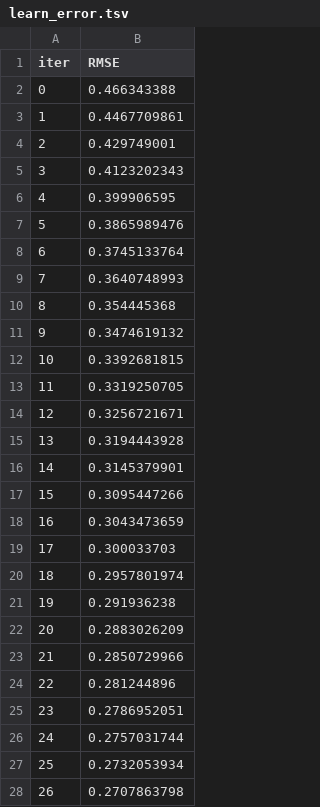
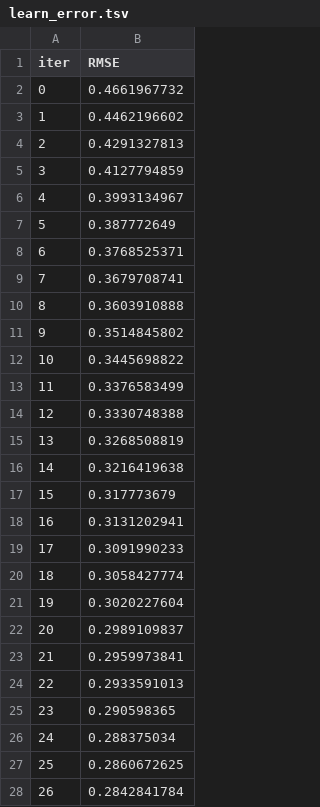
Before and after one commit to AnnambhotlaK/mlproject, a TSV file: catboost_info/learn_error.tsv, drawn as a sheet; only a part is shown; the diff covers the shown part only.

```diff
--- a/catboost_info/learn_error.tsv
+++ b/catboost_info/learn_error.tsv
@@ -1,28 +1,28 @@
 iter	RMSE
-0	0.466343388
-1	0.4467709861
-2	0.429749001
-3	0.4123202343
-4	0.399906595
-5	0.3865989476
-6	0.3745133764
-7	0.3640748993
-8	0.354445368
-9	0.3474619132
-10	0.3392681815
-11	0.3319250705
-12	0.3256721671
-13	0.3194443928
-14	0.3145379901
-15	0.3095447266
-16	0.3043473659
-17	0.300033703
-18	0.2957801974
-19	0.291936238
-20	0.2883026209
-21	0.2850729966
-22	0.281244896
-23	0.2786952051
-24	0.2757031744
-25	0.2732053934
-26	0.2707863798
+0	0.4661967732
+1	0.4462196602
+2	0.4291327813
+3	0.4127794859
+4	0.3993134967
+5	0.387772649
+6	0.3768525371
+7	0.3679708741
+8	0.3603910888
+9	0.3514845802
+10	0.3445698822
+11	0.3376583499
+12	0.3330748388
+13	0.3268508819
+14	0.3216419638
+15	0.317773679
+16	0.3131202941
+17	0.3091990233
+18	0.3058427774
+19	0.3020227604
+20	0.2989109837
+21	0.2959973841
+22	0.2933591013
+23	0.290598365
+24	0.288375034
+25	0.2860672625
+26	0.2842841784
```
Also changed, not shown: 73 edited cells elsewhere in this file, catboost_info/time_left.tsv, 5 other files.
